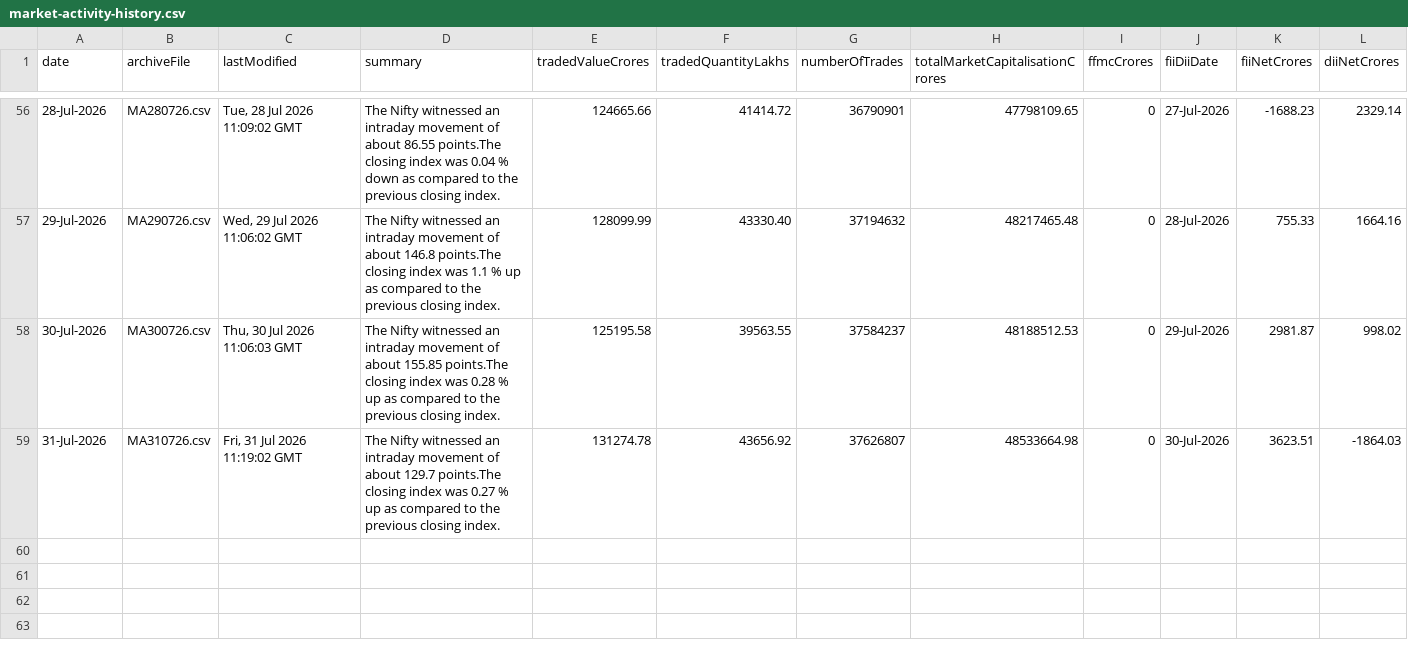
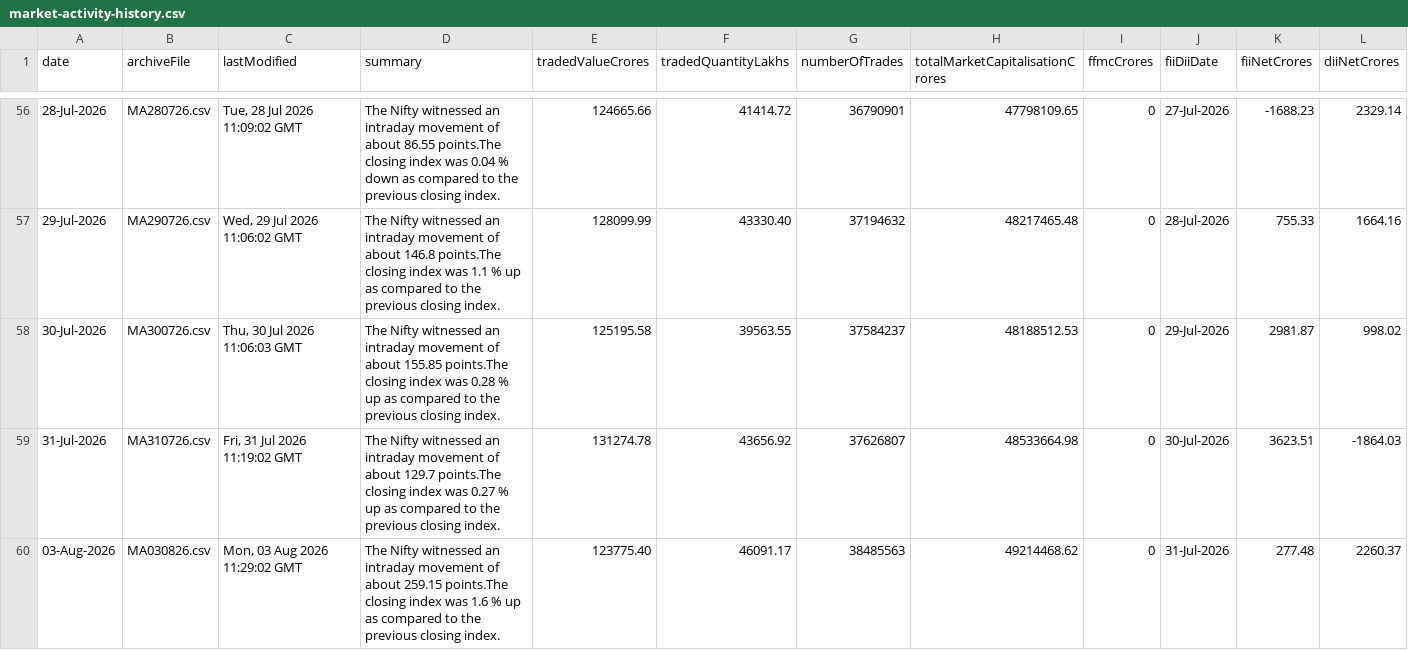
Before and after one commit to shivaraj-arch/niftyanalytica, a CSV file: data/market-activity-history.csv, drawn as a sheet; only a part is shown, gaps mark what is left out.

```diff
--- a/data/market-activity-history.csv
+++ b/data/market-activity-history.csv
@@ -59 +59,2 @@ date,archiveFile,lastModified,summary,tradedValueCrores,tradedQuantityLakhs,numb
 31-Jul-2026,MA310726.csv,"Fri, 31 Jul 2026 11:19:02 GMT",The Nifty witnessed an intraday movement of about 129.7 points.The closing index was 0.27 % up as compared to the previous closing index.,131274.78,43656.92,37626807,48533664.98,0,30-Jul-2026,3623.51,-1864.03
+03-Aug-2026,MA030826.csv,"Mon, 03 Aug 2026 11:29:02 GMT",The Nifty witnessed an intraday movement of about 259.15 points.The closing index was 1.6 % up as compared to the previous closing index.,123775.40,46091.17,38485563,49214468.62,0,31-Jul-2026,277.48,2260.37
```
Also changed, not shown: data/index-summary-history.csv, 2 other files.
